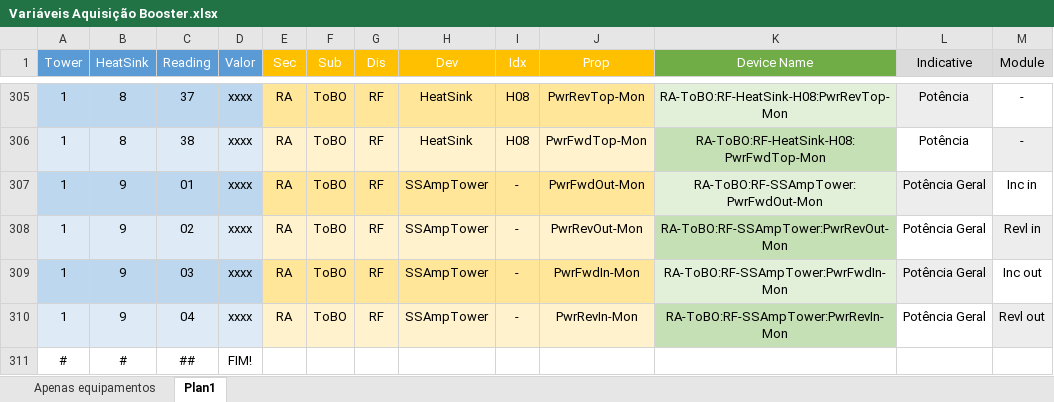
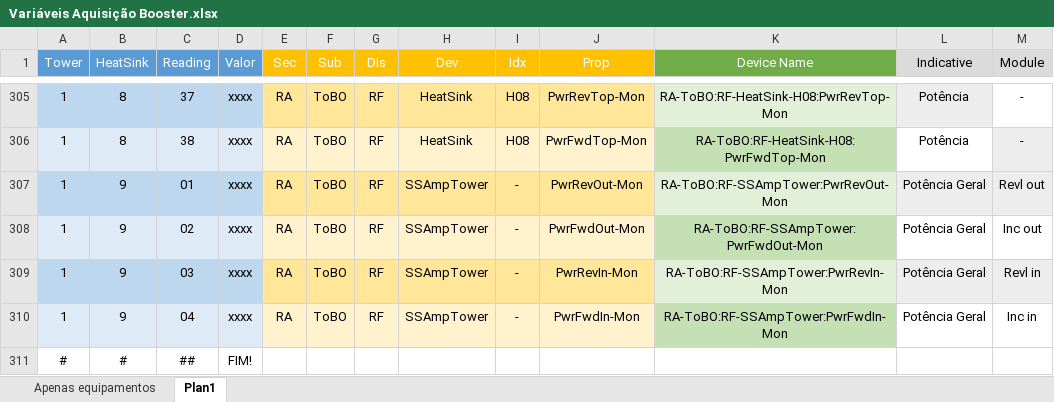
Before and after one commit to lnls-sirius/cas-rf-ssa, an Excel workbook: documentation/SSABooster/Variáveis Aquisição Booster.xlsx, sheet Plan1, drawn as a sheet; only a part is shown, gaps mark what is left out; values as stored, in another font and other column widths than the file's, no borders; the diff names each change by its address in the sheet, - before the commit and + after, or states it on an @@ line.

Commit message:
SSABoosterSup: General power PV

```diff
--- a/documentation/SSABooster/Variáveis Aquisição Booster.xlsx (sheet Plan1)
+++ b/documentation/SSABooster/Variáveis Aquisição Booster.xlsx (sheet Plan1)
-J307 (Prop): PwrFwdOut-Mon
+J307 (Prop): PwrRevOut-Mon
-K307 (Device Name): RA-ToBO:RF-SSAmpTower:PwrFwdOut-Mon
+K307 (Device Name): RA-ToBO:RF-SSAmpTower:PwrRevOut-Mon
-M307 (Module): Inc in
+M307 (Module): Revl out
-M307 fill: none
+M307 fill: #EDEDED
-J308 (Prop): PwrRevOut-Mon
+J308 (Prop): PwrFwdOut-Mon
-K308 (Device Name): RA-ToBO:RF-SSAmpTower:PwrRevOut-Mon
+K308 (Device Name): RA-ToBO:RF-SSAmpTower:PwrFwdOut-Mon
-M308 (Module): Revl in
+M308 (Module): Inc out
-M308 fill: #EDEDED
+M308 fill: none
-J309 (Prop): PwrFwdIn-Mon
+J309 (Prop): PwrRevIn-Mon
-K309 (Device Name): RA-ToBO:RF-SSAmpTower:PwrFwdIn-Mon
+K309 (Device Name): RA-ToBO:RF-SSAmpTower:PwrRevIn-Mon
-M309 (Module): Inc out
+M309 (Module): Revl in
-M309 fill: none
+M309 fill: #EDEDED
-J310 (Prop): PwrRevIn-Mon
+J310 (Prop): PwrFwdIn-Mon
-K310 (Device Name): RA-ToBO:RF-SSAmpTower:PwrRevIn-Mon
+K310 (Device Name): RA-ToBO:RF-SSAmpTower:PwrFwdIn-Mon
-M310 (Module): Revl out
+M310 (Module): Inc in
-M310 fill: #EDEDED
+M310 fill: none
```
Also changed, not shown: 2 other files.
